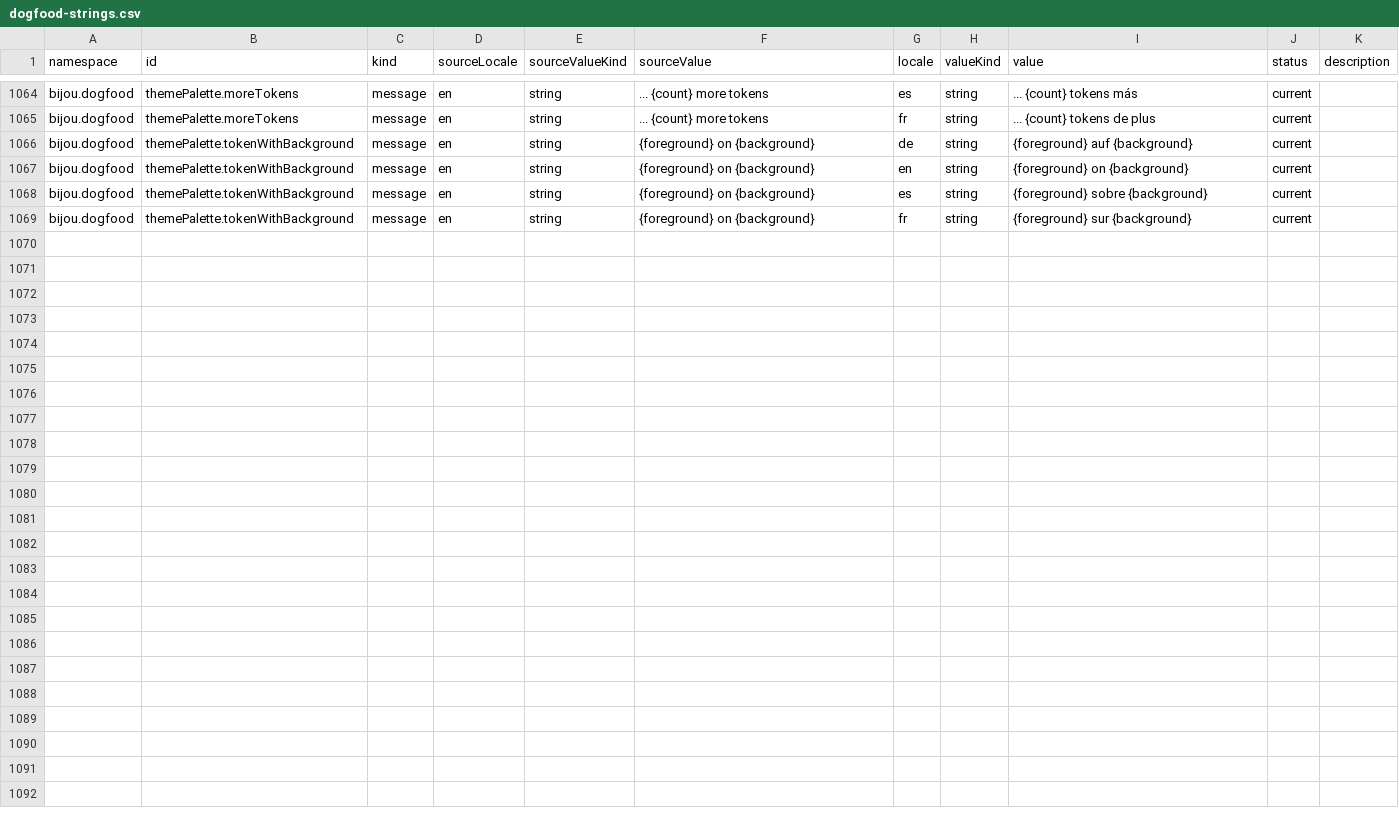
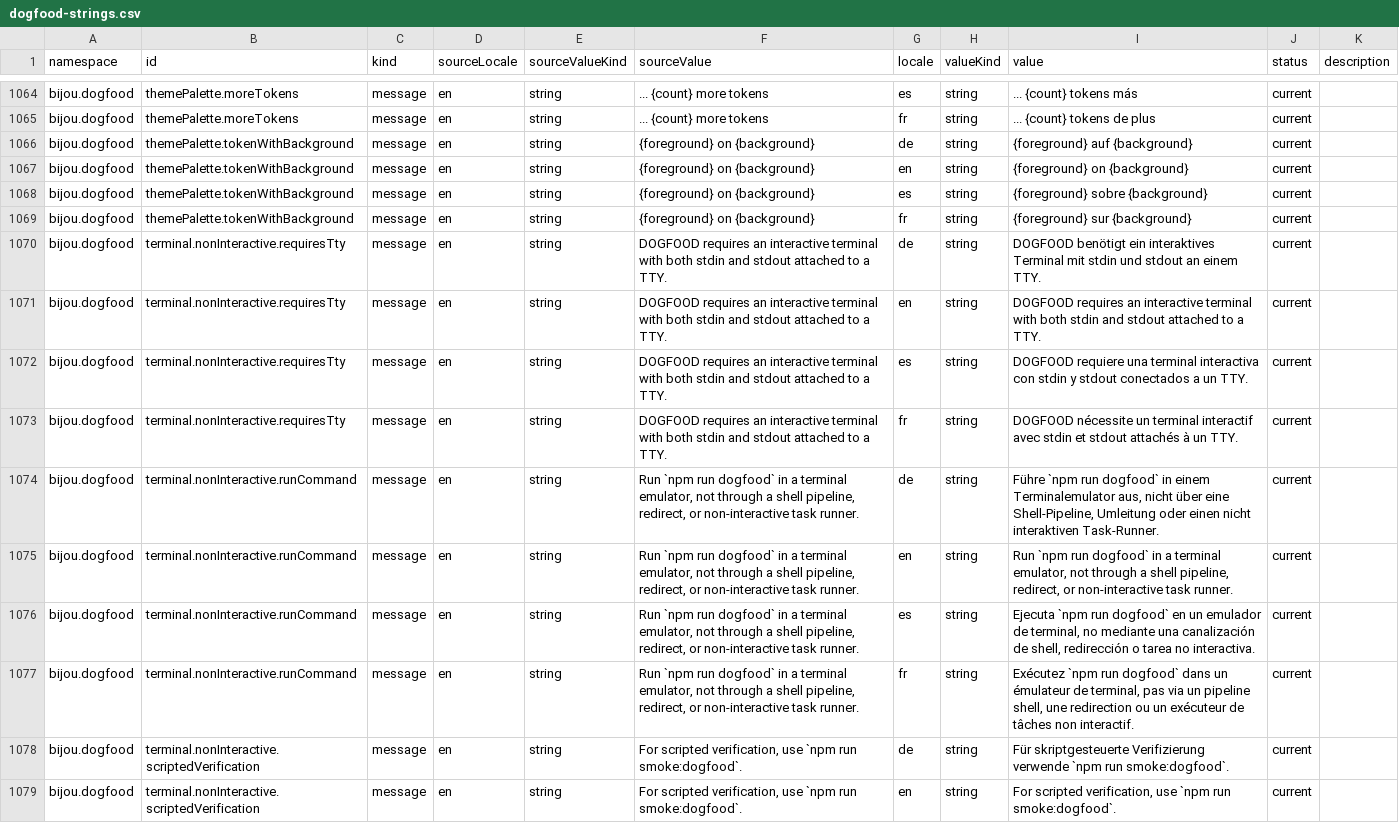
Before and after one commit to flyingrobots/bijou, a CSV file: examples/docs/i18n/source/dogfood-strings.csv, drawn as a sheet; only a part is shown, gaps mark what is left out; the diff covers the shown part only; the diff names each change by its address in the sheet, - before the commit and + after, or states it on an @@ line.

```diff
--- a/examples/docs/i18n/source/dogfood-strings.csv
+++ b/examples/docs/i18n/source/dogfood-strings.csv
+row 1070: bijou.dogfood | terminal.nonInteractive.requiresTty | message | en | string | DOGFOOD requires an interactive terminal with both stdin and stdout attached to a TTY. | de | string | DOGFOOD benötigt ein interaktives Terminal mit stdin und stdout an einem TTY. | current
+row 1071: bijou.dogfood | terminal.nonInteractive.requiresTty | message | en | string | DOGFOOD requires an interactive terminal with both stdin and stdout attached to a TTY. | en | string | DOGFOOD requires an interactive terminal with both stdin and stdout attached to a TTY. | current
+row 1072: bijou.dogfood | terminal.nonInteractive.requiresTty | message | en | string | DOGFOOD requires an interactive terminal with both stdin and stdout attached to a TTY. | es | string | DOGFOOD requiere una terminal interactiva con stdin y stdout conectados a un TTY. | current
+row 1073: bijou.dogfood | terminal.nonInteractive.requiresTty | message | en | string | DOGFOOD requires an interactive terminal with both stdin and stdout attached to a TTY. | fr | string | DOGFOOD nécessite un terminal interactif avec stdin et stdout attachés à un TTY. | current
+row 1074: bijou.dogfood | terminal.nonInteractive.runCommand | message | en | string | Run `npm run dogfood` in a terminal emulator, not through a shell pipeline, redirect, or non-interactive task runner. | de | string | Führe `npm run dogfood` in einem Terminalemulator aus, nicht über eine Shell-Pipeline, Umleitung oder einen nicht interaktiven Task-Runner. | current
+row 1075: bijou.dogfood | terminal.nonInteractive.runCommand | message | en | string | Run `npm run dogfood` in a terminal emulator, not through a shell pipeline, redirect, or non-interactive task runner. | en | string | Run `npm run dogfood` in a terminal emulator, not through a shell pipeline, redirect, or non-interactive task runner. | current
+row 1076: bijou.dogfood | terminal.nonInteractive.runCommand | message | en | string | Run `npm run dogfood` in a terminal emulator, not through a shell pipeline, redirect, or non-interactive task runner. | es | string | Ejecuta `npm run dogfood` en un emulador de terminal, no mediante una canalización de shell, redirección o tarea no interactiva. | current
+row 1077: bijou.dogfood | terminal.nonInteractive.runCommand | message | en | string | Run `npm run dogfood` in a terminal emulator, not through a shell pipeline, redirect, or non-interactive task runner. | fr | string | Exécutez `npm run dogfood` dans un émulateur de terminal, pas via un pipeline shell, une redirection ou un exécuteur de tâches non interactif. | current
+row 1078: bijou.dogfood | terminal.nonInteractive.scriptedVerification | message | en | string | For scripted verification, use `npm run smoke:dogfood`. | de | string | Für skriptgesteuerte Verifizierung verwende `npm run smoke:dogfood`. | current
+row 1079: bijou.dogfood | terminal.nonInteractive.scriptedVerification | message | en | string | For scripted verification, use `npm run smoke:dogfood`. | en | string | For scripted verification, use `npm run smoke:dogfood`. | current
```
Also changed, not shown: 10 added rows elsewhere in this file, 38 other files.
